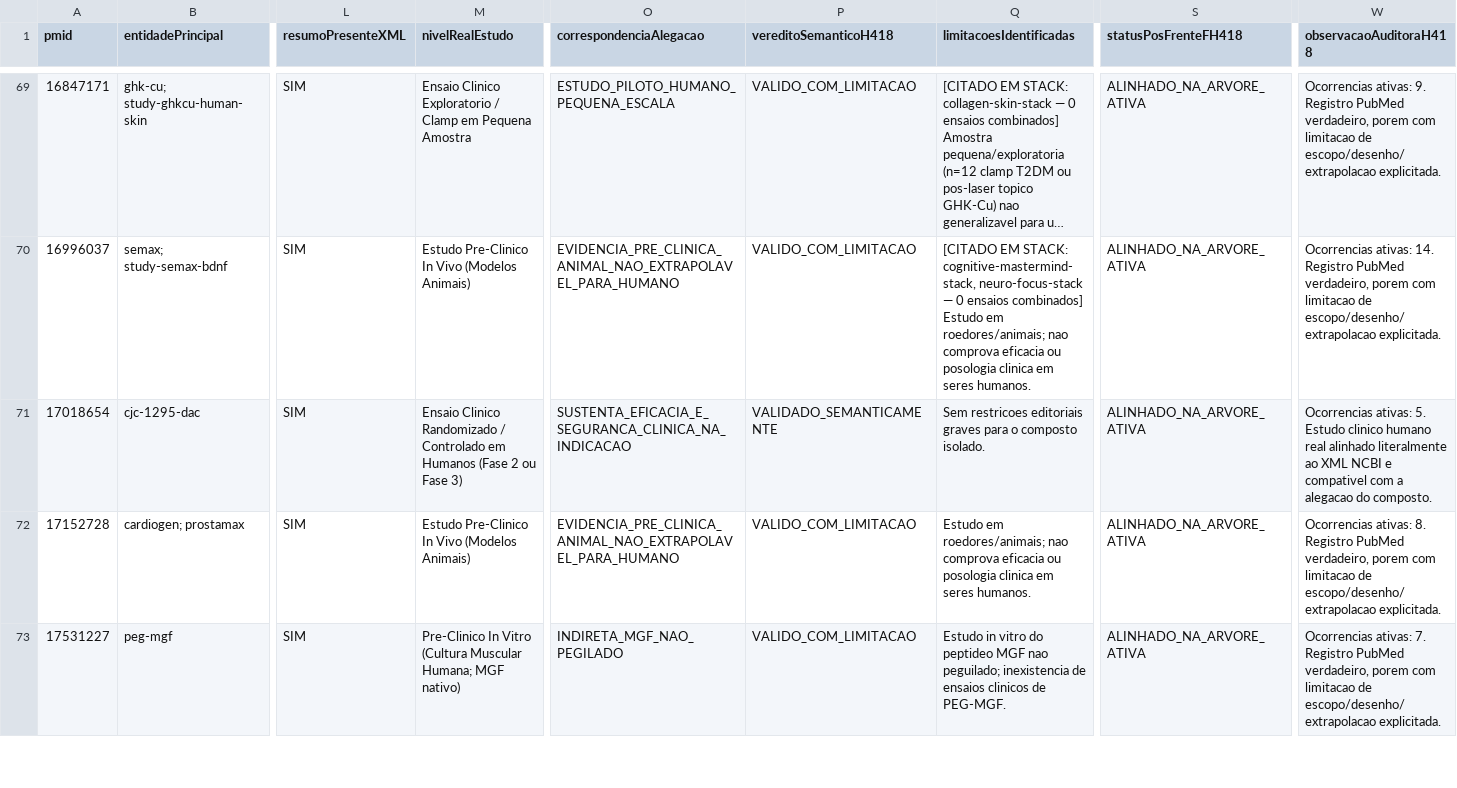
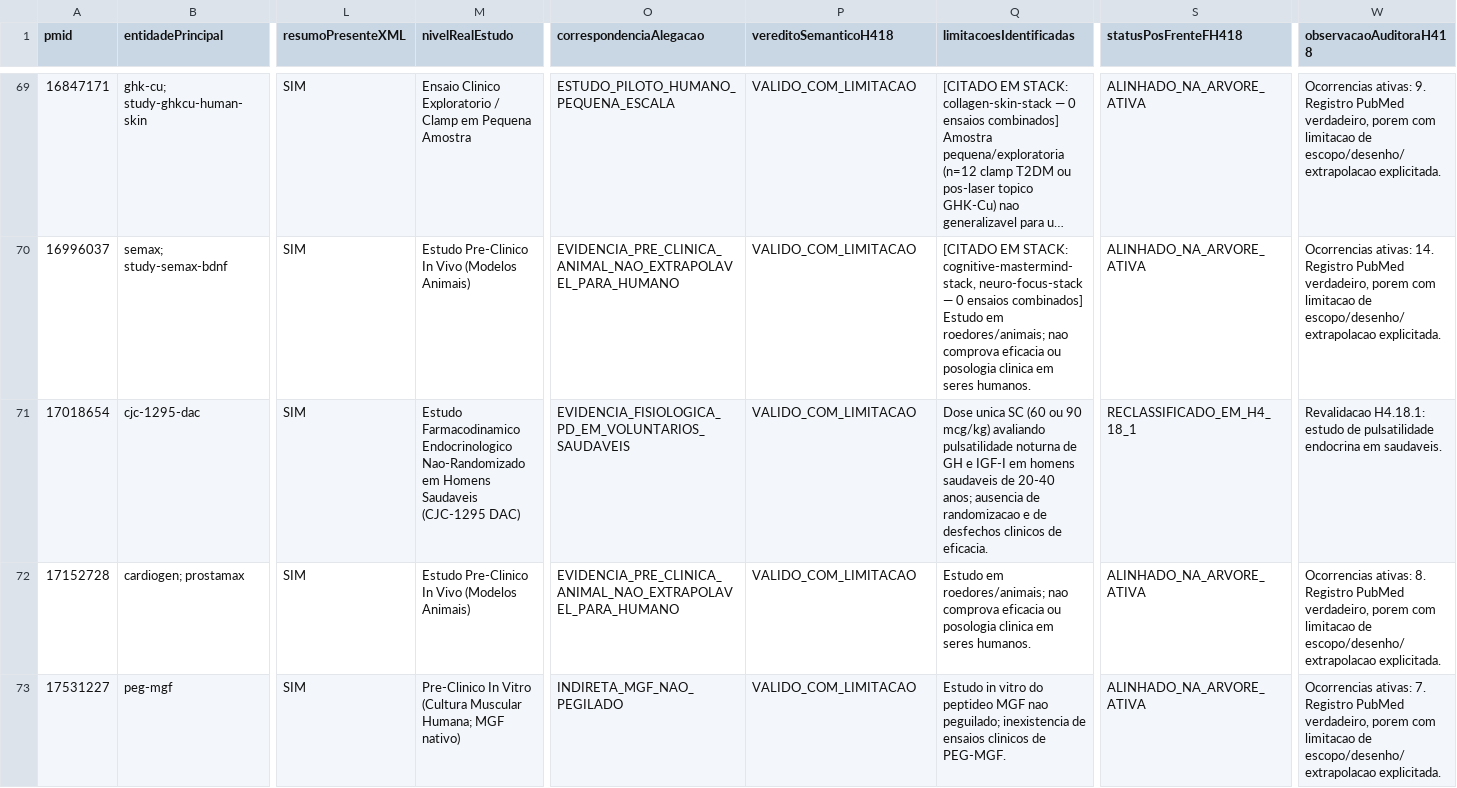
Before and after one commit to georgecolossi/PeptiPedia, a CSV file: research/evidence/MATRIZ_AUDITORIA_SEMANTICA_H4_18.csv, drawn as a sheet; only a part is shown, gaps mark what is left out; long unchanged cells end in …; the diff covers the shown part only; the diff names each change by its address in the sheet, - before the commit and + after, or states it on an @@ line.

Commit message:
H4.18.1 (Commit 1): Correct PMID 40550231 Phase 1b/2a semantic classification, zenagamtide/hexarelin/DSIP JS & mirrors, and revalidate H4.18 matrices

```diff
--- a/research/evidence/MATRIZ_AUDITORIA_SEMANTICA_H4_18.csv
+++ b/research/evidence/MATRIZ_AUDITORIA_SEMANTICA_H4_18.csv
-M71 (nivelRealEstudo): Ensaio Clinico Randomizado / Controlado em Humanos (Fase 2 ou Fase 3)
+M71 (nivelRealEstudo): Estudo Farmacodinamico Endocrinologico Nao-Randomizado em Homens Saudaveis (CJC-1295 DAC)
-O71 (correspondenciaAlegacao): SUSTENTA_EFICACIA_E_SEGURANCA_CLINICA_NA_INDICACAO
+O71 (correspondenciaAlegacao): EVIDENCIA_FISIOLOGICA_PD_EM_VOLUNTARIOS_SAUDAVEIS
-P71 (vereditoSemanticoH418): VALIDADO_SEMANTICAMENTE
+P71 (vereditoSemanticoH418): VALIDO_COM_LIMITACAO
-Q71 (limitacoesIdentificadas): Sem restricoes editoriais graves para o composto isolado.
+Q71 (limitacoesIdentificadas): Dose unica SC (60 ou 90 mcg/kg) avaliando pulsatilidade noturna de GH e IGF-I em homens saudaveis de 20-40 anos; ausencia de randomizacao e de desfechos clinicos de eficacia.
-S71 (statusPosFrenteFH418): ALINHADO_NA_ARVORE_ATIVA
+S71 (statusPosFrenteFH418): RECLASSIFICADO_EM_H4_18_1
-W71 (observacaoAuditoraH418): Ocorrencias ativas: 5. Estudo clinico humano real alinhado literalmente ao XML NCBI e compativel com a alegacao do composto.
+W71 (observacaoAuditoraH418): Revalidacao H4.18.1: estudo de pulsatilidade endocrina em saudaveis.
```
Also changed, not shown: 131 edited cells elsewhere in this file, 12 other files.
